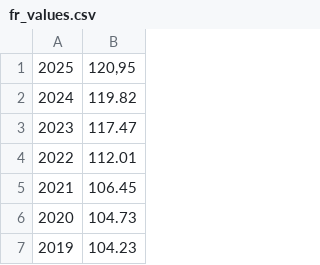
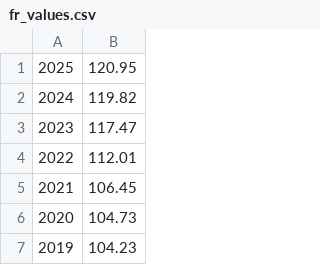
Before and after one commit to corenting/InflationCalculator, a CSV file: app/src/main/res/raw/fr_values.csv, drawn as a sheet; only a part is shown.

```diff
--- a/app/src/main/res/raw/fr_values.csv
+++ b/app/src/main/res/raw/fr_values.csv
@@ -1,2 +1,2 @@
-2025;120,95
+2025;120.95
 2024;119.82
```
Also changed, not shown: 6 other files.
